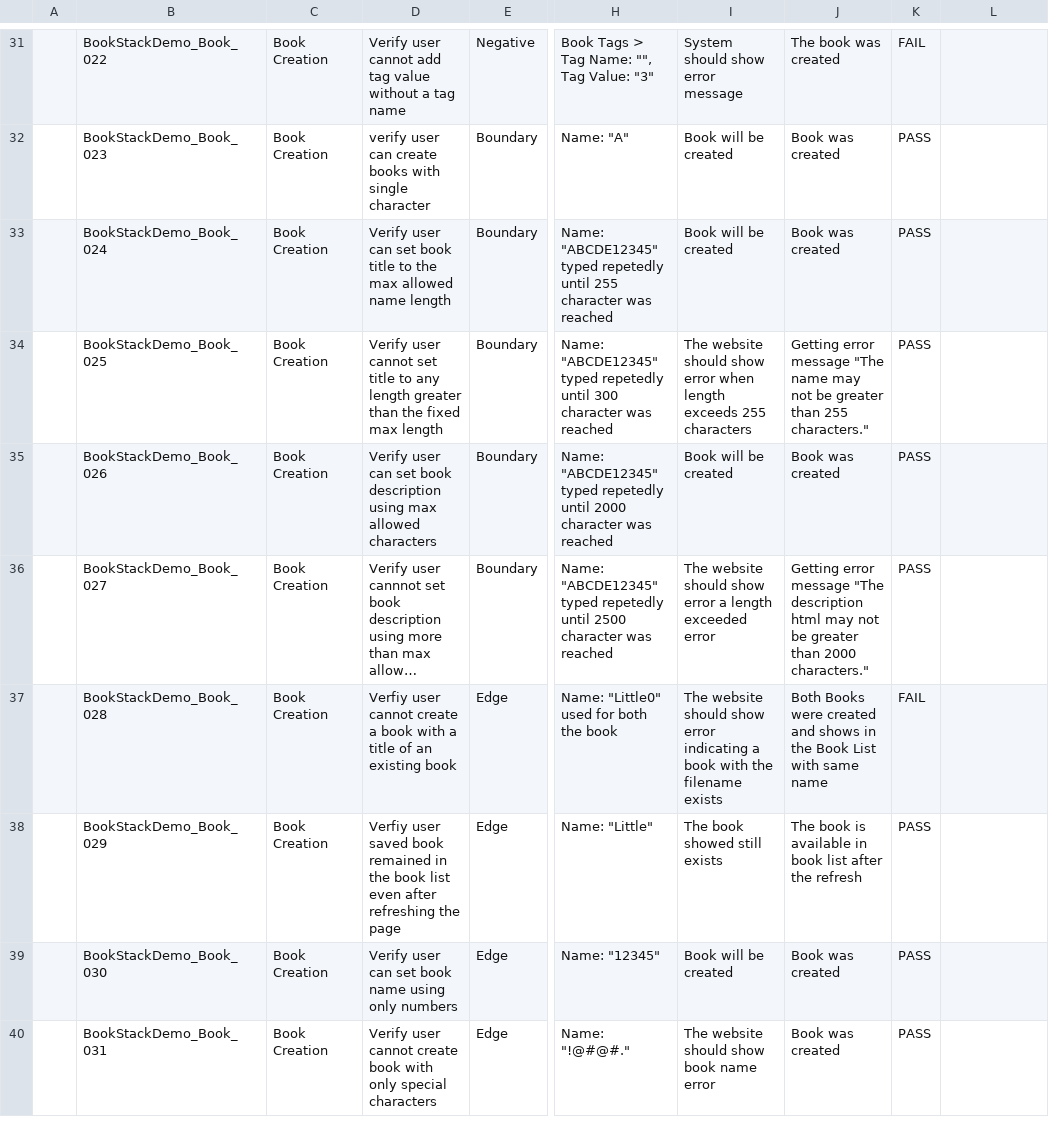
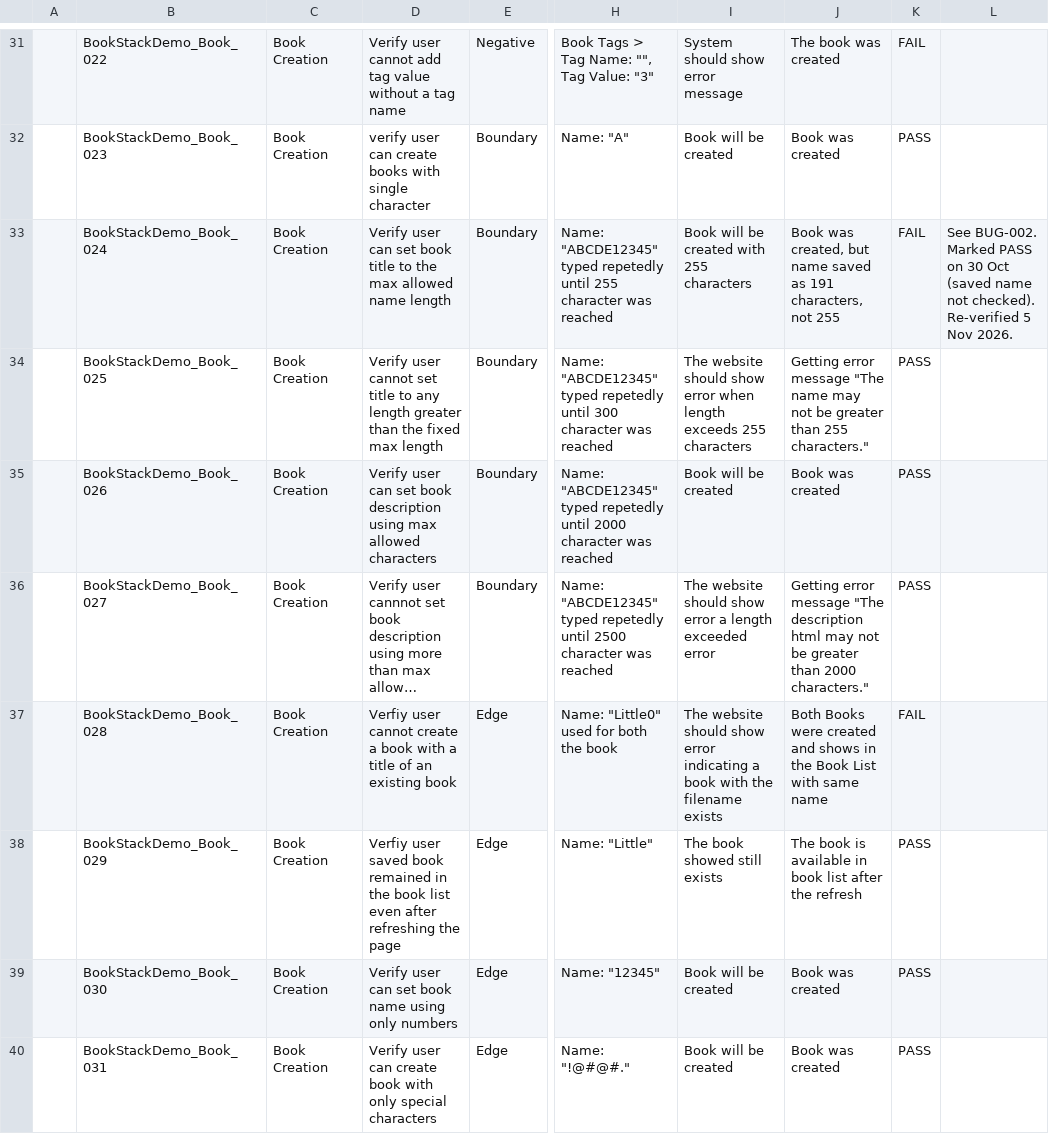
Before and after one commit to AzmaeenGH/bookstack-qa-assignment, a CSV file: test-cases/test-cases.csv, drawn as a sheet; only a part is shown, gaps mark what is left out; long unchanged cells end in …; the diff names each change by its address in the sheet, - before the commit and + after, or states it on an @@ line.

Commit message:
Update test cases, add BUG-002 and automation scripts

```diff
--- a/test-cases/test-cases.csv
+++ b/test-cases/test-cases.csv
-I33: Book will be created
+I33: Book will be created with 255 characters
-J33: Book was created
+J33: Book was created, but name saved as 191 characters, not 255
-K33: PASS
+K33: FAIL
-L33: (empty)
+L33: See BUG-002. Marked PASS on 30 Oct (saved name not checked). Re-verified 5 Nov 2026.
-D40: Verify user cannot create book…
+D40: Verify user can create book…
-I40: The website should show book name error
+I40: Book will be created
```
Also changed, not shown: 1 other file.
